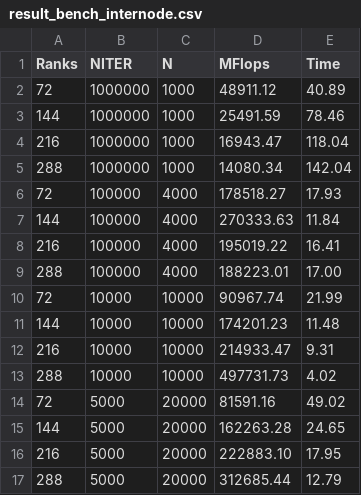
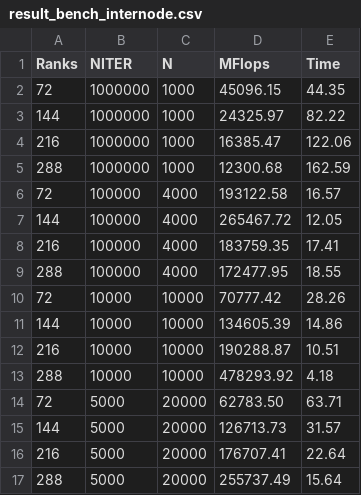
Before and after one commit to SriramKatta/PAMPI_course, a CSV file: ex03/dmvm-skeleton/result_bench_internode.csv, drawn as a sheet.

```diff
--- a/ex03/dmvm-skeleton/result_bench_internode.csv
+++ b/ex03/dmvm-skeleton/result_bench_internode.csv
@@ -1,17 +1,17 @@
 Ranks,NITER,N,MFlops,Time
-72,1000000,1000,48911.12,40.89
-144,1000000,1000,25491.59,78.46
-216,1000000,1000,16943.47,118.04
-288,1000000,1000,14080.34,142.04
-72,100000,4000,178518.27,17.93
-144,100000,4000,270333.63,11.84
-216,100000,4000,195019.22,16.41
-288,100000,4000,188223.01,17.00
-72,10000,10000,90967.74,21.99
-144,10000,10000,174201.23,11.48
-216,10000,10000,214933.47,9.31
-288,10000,10000,497731.73,4.02
-72,5000,20000,81591.16,49.02
-144,5000,20000,162263.28,24.65
-216,5000,20000,222883.10,17.95
-288,5000,20000,312685.44,12.79
+72,1000000,1000,45096.15,44.35
+144,1000000,1000,24325.97,82.22
+216,1000000,1000,16385.47,122.06
+288,1000000,1000,12300.68,162.59
+72,100000,4000,193122.58,16.57
+144,100000,4000,265467.72,12.05
+216,100000,4000,183759.35,17.41
+288,100000,4000,172477.95,18.55
+72,10000,10000,70777.42,28.26
+144,10000,10000,134605.39,14.86
+216,10000,10000,190288.87,10.51
+288,10000,10000,478293.92,4.18
+72,5000,20000,62783.50,63.71
+144,5000,20000,126713.73,31.57
+216,5000,20000,176707.41,22.64
+288,5000,20000,255737.49,15.64
```
Also changed, not shown: ex03/dmvm-skeleton/result_bench_intranode.csv, ex03/dmvm-skeleton/result_bench_memdomain.csv, 4 other files.
